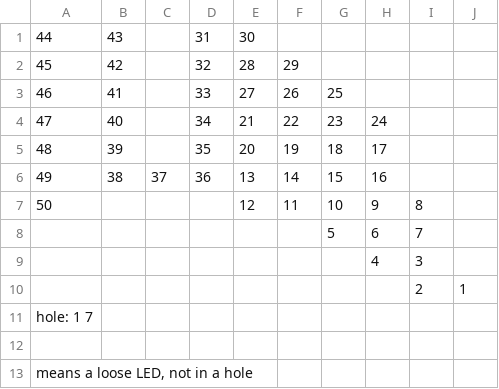
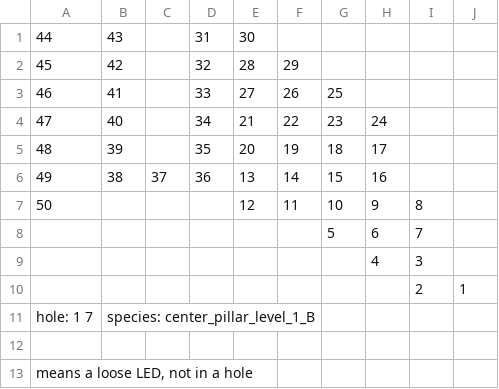
Before and after one commit to aaronlwilson/tesseract_java, a CSV file: data/mapping/draco_csv/center_pillar_level_1_B.csv, drawn as a sheet.

```diff
--- a/data/mapping/draco_csv/center_pillar_level_1_B.csv
+++ b/data/mapping/draco_csv/center_pillar_level_1_B.csv
@@ -10,3 +10,3 @@
 ,,,,,,,,2,1
-hole: 1 7,,,,,,,,,
+hole: 1 7,species: center_pillar_level_1_B,,,,,,,,
 ,,,,,,,,,
```
Also changed, not shown: data/mapping/draco_csv/center_pillar_level_1_A.csv, data/mapping/draco_csv/talon_bottom.csv, 9 other files.
